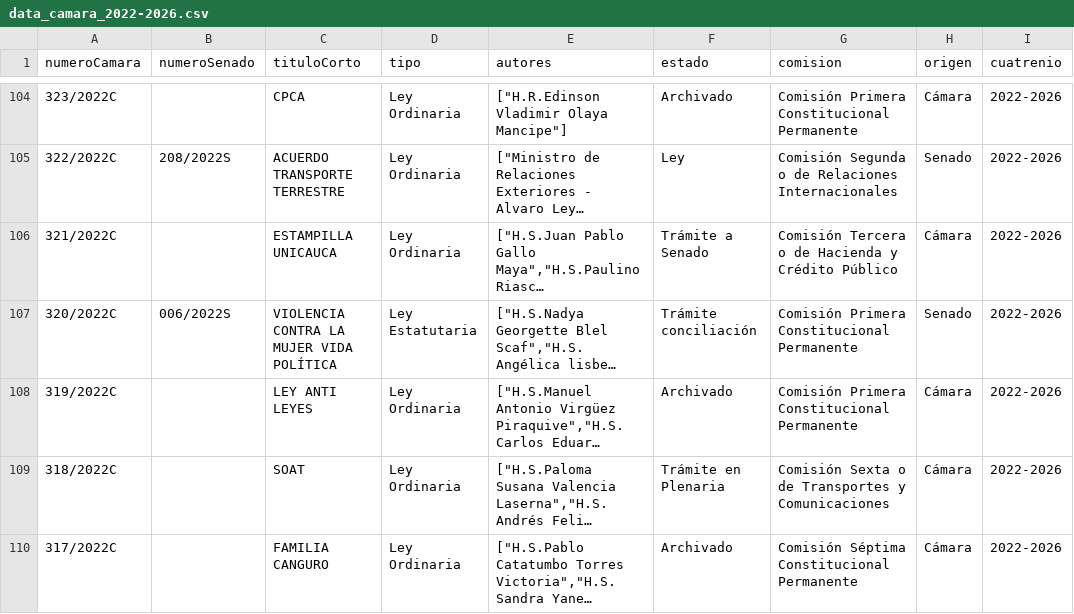
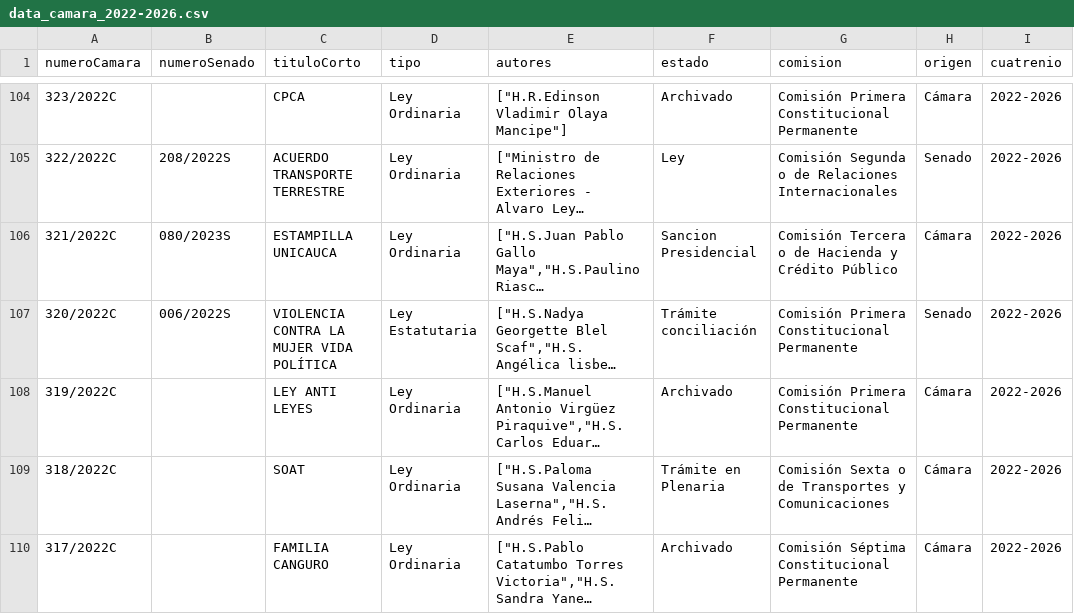
Before and after one commit to muniter/senado_crawler, a CSV file: output/data_camara_2022-2026.csv, drawn as a sheet; only a part is shown, gaps mark what is left out; long unchanged cells end in …; the diff covers the shown part only; the diff names each change by its address in the sheet, - before the commit and + after, or states it on an @@ line.

```diff
--- a/output/data_camara_2022-2026.csv
+++ b/output/data_camara_2022-2026.csv
-B106 (numeroSenado): (empty)
+B106 (numeroSenado): 080/2023S
-F106 (estado): Trámite a Senado
+F106 (estado): Sancion Presidencial
```
Also changed, not shown: 1 added row and 3 edited cells elsewhere in this file, 4 other files.
